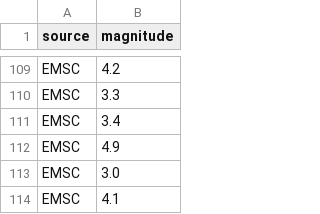
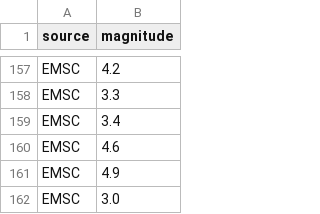
Before and after one commit to rezp8/earthquakeDataAnalysis, a CSV file: outputs/queries/histogramS.csv, drawn as a sheet; only a part is shown, gaps mark what is left out; the shorter side is filled out with more unchanged rows; the diff covers the shown part only.

```diff
--- a/outputs/queries/histogramS.csv
+++ b/outputs/queries/histogramS.csv
@@ -111,2 +159,3 @@ EMSC,3.3
 EMSC,3.4
+EMSC,4.6
 EMSC,4.9
```
Also changed, not shown: 8 added rows, 103 moved rows and 1 edited cell elsewhere in this file, outputs/earthquakes_export.csv, outputs/queries/Scattering.csv, 10 other files.
